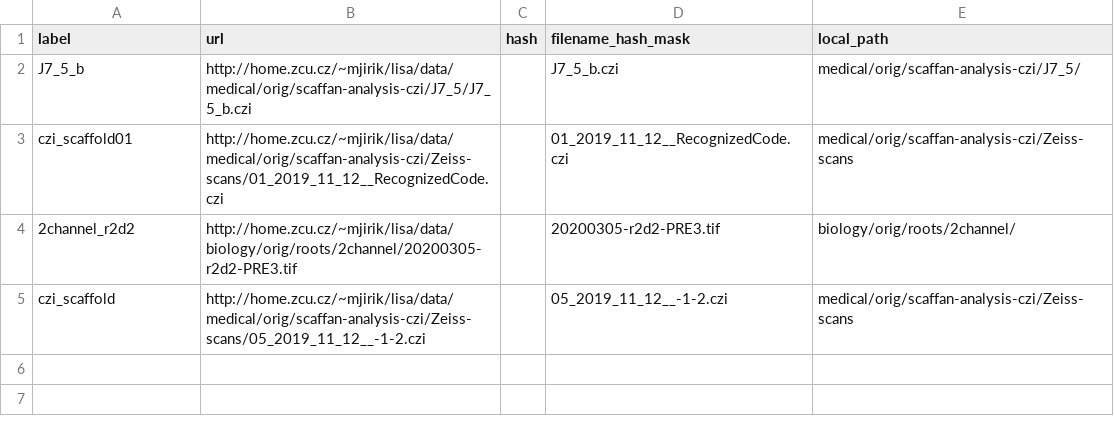
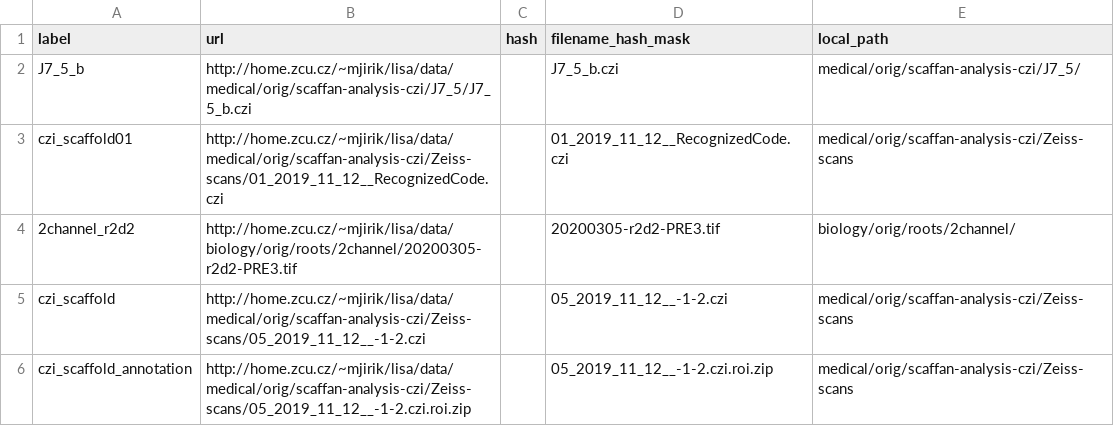
Before and after one commit to mjirik/io3d, a CSV file: datasets/datasets.csv, drawn as a sheet.

Commit message:
annotation czi added

```diff
--- a/datasets/datasets.csv
+++ b/datasets/datasets.csv
@@ -5 +5,2 @@ czi_scaffold01,http://home.zcu.cz/~mjirik/lisa/data/medical/orig/scaffan-analysi
 czi_scaffold,http://home.zcu.cz/~mjirik/lisa/data/medical/orig/scaffan-analysis-czi/Zeiss-scans/05_2019_11_12__-1-2.czi,,05_2019_11_12__-1-2.czi,medical/orig/scaffan-analysis-czi/Zeiss-scans
+czi_scaffold_annotation,http://home.zcu.cz/~mjirik/lisa/data/medical/orig/scaffan-analysis-czi/Zeiss-scans/05_2019_11_12__-1-2.czi.roi.zip,,05_2019_11_12__-1-2.czi.roi.zip,medical/orig/scaffan-analysis-czi/Zeiss-scans
```
